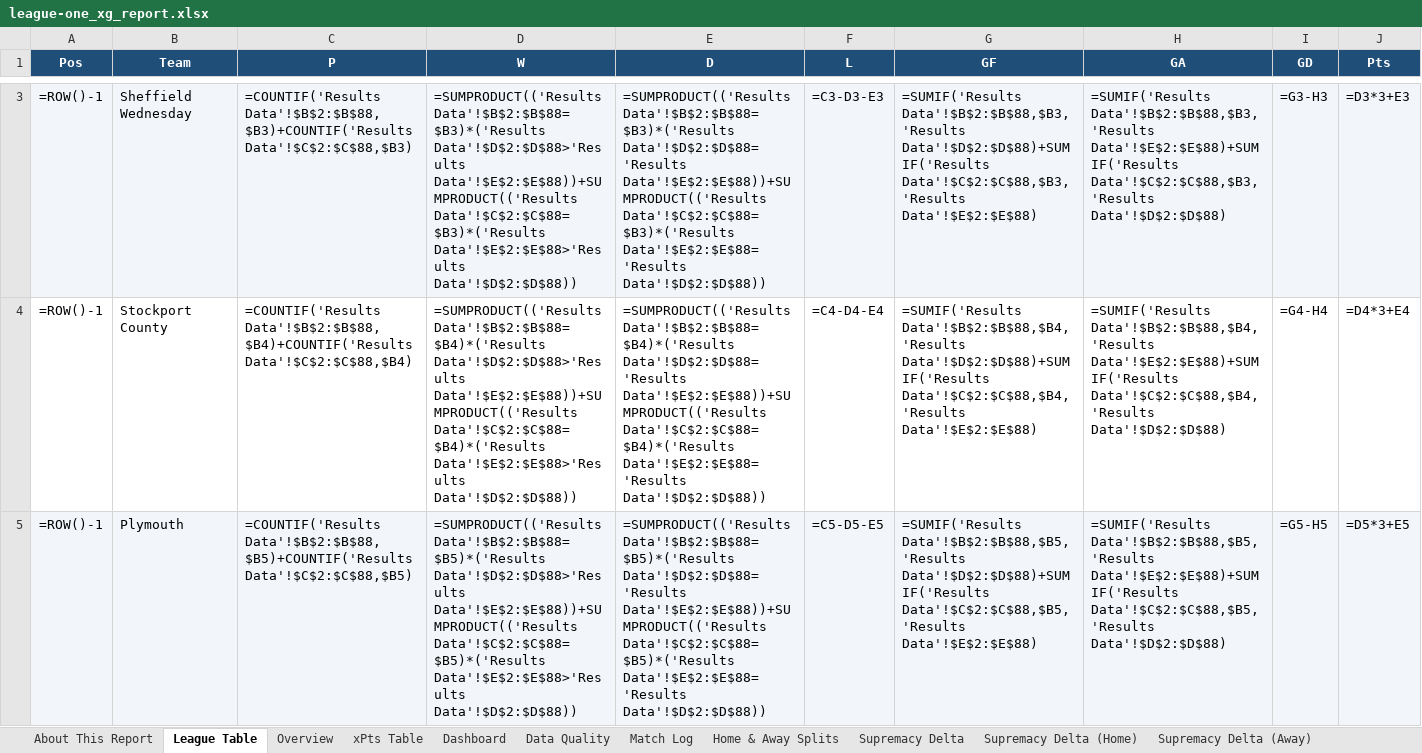
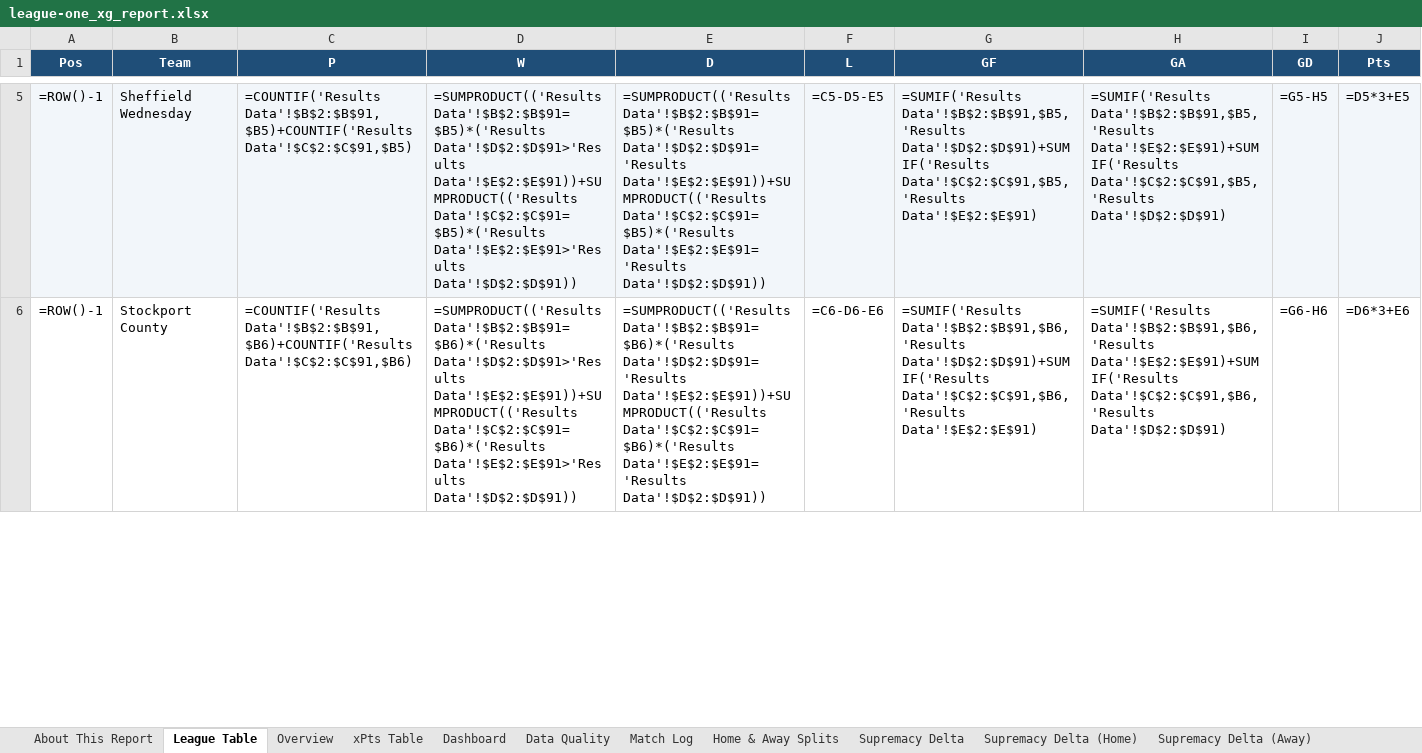
Before and after one commit to boylealert0209/efl-xg-model, an Excel workbook: data/league-one_xg_report.xlsx, sheet League Table, drawn as a sheet; only a part is shown, gaps mark what is left out; values as stored, in another font and other column widths than the file's, no borders; formulas without a stored value are shown as written; removed rows and columns are numbered as before the commit, all else as after; the diff covers the shown part only; the diff names each change by its address in the sheet, - before the commit and + after, or states it on an @@ line.

```diff
--- a/data/league-one_xg_report.xlsx (sheet League Table)
+++ b/data/league-one_xg_report.xlsx (sheet League Table)
-C5 (P): =COUNTIF('Results Data'!$B$2:$B$88,$B3)+COUNTIF('Results Data'!$C$2:$C$88,$B3)
+C5 (P): =COUNTIF('Results Data'!$B$2:$B$91,$B5)+COUNTIF('Results Data'!$C$2:$C$91,$B5)
-D5 (W): =SUMPRODUCT(('Results Data'!$B$2:$B$88=$B3)*('Results Data'!$D$2:$D$88>'Results Data'!$E$2:$E$88))+SUMPRODUCT(('Results Data'!$C$2:$C$88=$B3)*('Results Data'!$E$2:$E$88>'Results Data'!$D$2:$D$88))
+D5 (W): =SUMPRODUCT(('Results Data'!$B$2:$B$91=$B5)*('Results Data'!$D$2:$D$91>'Results Data'!$E$2:$E$91))+SUMPRODUCT(('Results Data'!$C$2:$C$91=$B5)*('Results Data'!$E$2:$E$91>'Results Data'!$D$2:$D$91))
-E5 (D): =SUMPRODUCT(('Results Data'!$B$2:$B$88=$B3)*('Results Data'!$D$2:$D$88='Results Data'!$E$2:$E$88))+SUMPRODUCT(('Results Data'!$C$2:$C$88=$B3)*('Results Data'!$E$2:$E$88='Results Data'!$D$2:$D$88))
+E5 (D): =SUMPRODUCT(('Results Data'!$B$2:$B$91=$B5)*('Results Data'!$D$2:$D$91='Results Data'!$E$2:$E$91))+SUMPRODUCT(('Results Data'!$C$2:$C$91=$B5)*('Results Data'!$E$2:$E$91='Results Data'!$D$2:$D$91))
-F5 (L): =C3-D3-E3
+F5 (L): =C5-D5-E5
-G5 (GF): =SUMIF('Results Data'!$B$2:$B$88,$B3,'Results Data'!$D$2:$D$88)+SUMIF('Results Data'!$C$2:$C$88,$B3,'Results Data'!$E$2:$E$88)
+G5 (GF): =SUMIF('Results Data'!$B$2:$B$91,$B5,'Results Data'!$D$2:$D$91)+SUMIF('Results Data'!$C$2:$C$91,$B5,'Results Data'!$E$2:$E$91)
-H5 (GA): =SUMIF('Results Data'!$B$2:$B$88,$B3,'Results Data'!$E$2:$E$88)+SUMIF('Results Data'!$C$2:$C$88,$B3,'Results Data'!$D$2:$D$88)
+H5 (GA): =SUMIF('Results Data'!$B$2:$B$91,$B5,'Results Data'!$E$2:$E$91)+SUMIF('Results Data'!$C$2:$C$91,$B5,'Results Data'!$D$2:$D$91)
-I5 (GD): =G3-H3
+I5 (GD): =G5-H5
-J5 (Pts): =D3*3+E3
+J5 (Pts): =D5*3+E5
-C6 (P): =COUNTIF('Results Data'!$B$2:$B$88,$B4)+COUNTIF('Results Data'!$C$2:$C$88,$B4)
+C6 (P): =COUNTIF('Results Data'!$B$2:$B$91,$B6)+COUNTIF('Results Data'!$C$2:$C$91,$B6)
-D6 (W): =SUMPRODUCT(('Results Data'!$B$2:$B$88=$B4)*('Results Data'!$D$2:$D$88>'Results Data'!$E$2:$E$88))+SUMPRODUCT(('Results Data'!$C$2:$C$88=$B4)*('Results Data'!$E$2:$E$88>'Results Data'!$D$2:$D$88))
+D6 (W): =SUMPRODUCT(('Results Data'!$B$2:$B$91=$B6)*('Results Data'!$D$2:$D$91>'Results Data'!$E$2:$E$91))+SUMPRODUCT(('Results Data'!$C$2:$C$91=$B6)*('Results Data'!$E$2:$E$91>'Results Data'!$D$2:$D$91))
-E6 (D): =SUMPRODUCT(('Results Data'!$B$2:$B$88=$B4)*('Results Data'!$D$2:$D$88='Results Data'!$E$2:$E$88))+SUMPRODUCT(('Results Data'!$C$2:$C$88=$B4)*('Results Data'!$E$2:$E$88='Results Data'!$D$2:$D$88))
+E6 (D): =SUMPRODUCT(('Results Data'!$B$2:$B$91=$B6)*('Results Data'!$D$2:$D$91='Results Data'!$E$2:$E$91))+SUMPRODUCT(('Results Data'!$C$2:$C$91=$B6)*('Results Data'!$E$2:$E$91='Results Data'!$D$2:$D$91))
-F6 (L): =C4-D4-E4
+F6 (L): =C6-D6-E6
-G6 (GF): =SUMIF('Results Data'!$B$2:$B$88,$B4,'Results Data'!$D$2:$D$88)+SUMIF('Results Data'!$C$2:$C$88,$B4,'Results Data'!$E$2:$E$88)
+G6 (GF): =SUMIF('Results Data'!$B$2:$B$91,$B6,'Results Data'!$D$2:$D$91)+SUMIF('Results Data'!$C$2:$C$91,$B6,'Results Data'!$E$2:$E$91)
-H6 (GA): =SUMIF('Results Data'!$B$2:$B$88,$B4,'Results Data'!$E$2:$E$88)+SUMIF('Results Data'!$C$2:$C$88,$B4,'Results Data'!$D$2:$D$88)
+H6 (GA): =SUMIF('Results Data'!$B$2:$B$91,$B6,'Results Data'!$E$2:$E$91)+SUMIF('Results Data'!$C$2:$C$91,$B6,'Results Data'!$D$2:$D$91)
-I6 (GD): =G4-H4
+I6 (GD): =G6-H6
-J6 (Pts): =D4*3+E4
+J6 (Pts): =D6*3+E6
-row 5: =ROW()-1 | Plymouth | =COUNTIF('Results Data'!$B$2:$B$88,$B5)+COUNTIF('Results Data'!$C$2:$C$88,$B5) | =SUMPRODUCT(('Results Data'!$B$2:$B$88=$B5)*('Results Data'!$D$2:$D$88>'Results Data'!$E$2:$E$88))+SUMPRODUCT(('Results Data'!$C$2:$C$88=$B5)*('Results Data'!$E$2:$E$88>'Results Data'!$D$2:$D$88)) | =SUMPRODUCT(('Results Data'!$B$2:$B$88=$B5)*('Results Data'!$D$2:$D$88='Results Data'!$E$2:$E$88))+SUMPRODUCT(('Results Data'!$C$2:$C$88=$B5)*('Results Data'!$E$2:$E$88='Results Data'!$D$2:$D$88)) | =C5-D5-E5 | =SUMIF('Results Data'!$B$2:$B$88,$B5,'Results Data'!$D$2:$D$88)+SUMIF('Results Data'!$C$2:$C$88,$B5,'Results Data'!$E$2:$E$88) | =SUMIF('Results Data'!$B$2:$B$88,$B5,'Results Data'!$E$2:$E$88)+SUMIF('Results Data'!$C$2:$C$88,$B5,'Results Data'!$D$2:$D$88) | =G5-H5 | =D5*3+E5
```
Also changed, not shown: 2 added rows, 1 removed row, 116 edited cells and cell formats elsewhere in this sheet, sheet Match Log, sheet Home & Away Splits, sheet Overview, sheet Supremacy Delta, sheet Upcoming Fixtures, sheet Plymouth, 29 more sheets, 6 other files.
